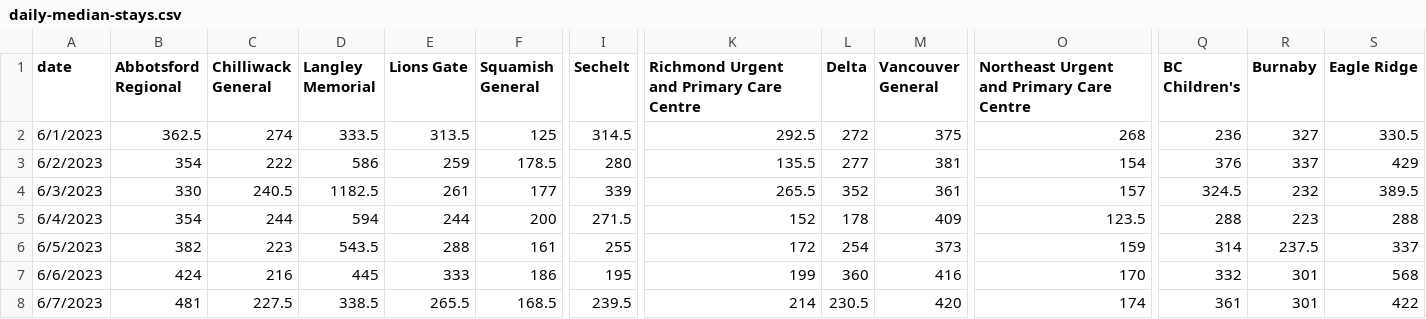
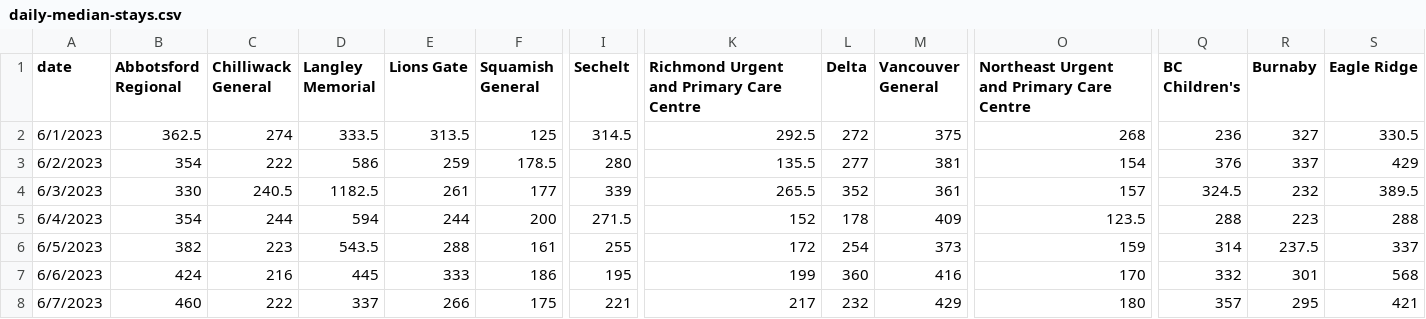
Before and after one commit to vs-postmedia/er-wait-time-scraper, a CSV file: data/daily-median-stays.csv, drawn as a sheet; only a part is shown, gaps mark what is left out; the diff covers the shown part only; the diff names each change by its address in the sheet, - before the commit and + after, or states it on an @@ line.

```diff
--- a/data/daily-median-stays.csv
+++ b/data/daily-median-stays.csv
-B8 (Abbotsford Regional): 481
+B8 (Abbotsford Regional): 460
-C8 (Chilliwack General): 227.5
+C8 (Chilliwack General): 222
-D8 (Langley Memorial): 338.5
+D8 (Langley Memorial): 337
-E8 (Lions Gate): 265.5
+E8 (Lions Gate): 266
-F8 (Squamish General): 168.5
+F8 (Squamish General): 175
-I8 (Sechelt): 239.5
+I8 (Sechelt): 221
-K8: 214
+K8: 217
-L8 (Delta): 230.5
+L8 (Delta): 232
-M8 (Vancouver General): 420
+M8 (Vancouver General): 429
-O8: 174
+O8: 180
-Q8 (BC Children's): 361
+Q8 (BC Children's): 357
-R8 (Burnaby): 301
+R8 (Burnaby): 295
-S8 (Eagle Ridge): 422
+S8 (Eagle Ridge): 421
```
Also changed, not shown: 4 edited cells elsewhere in this file, data/daily-median-waits.csv, data/data.csv, 1 other file.
